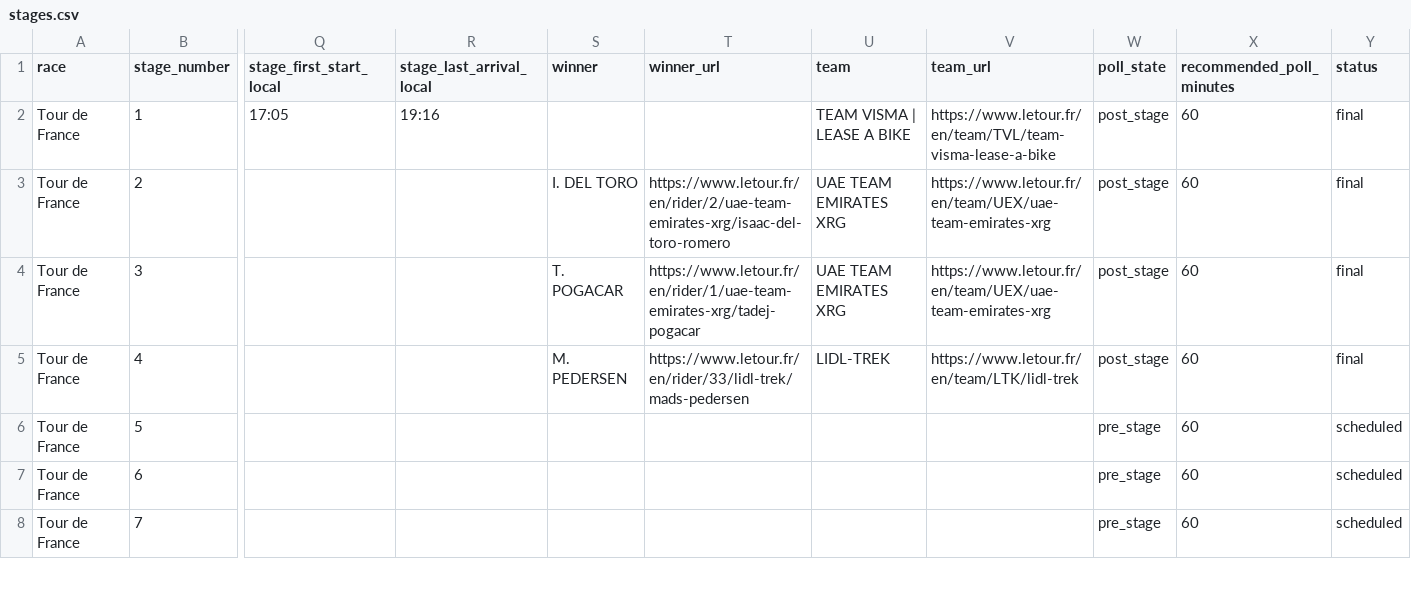
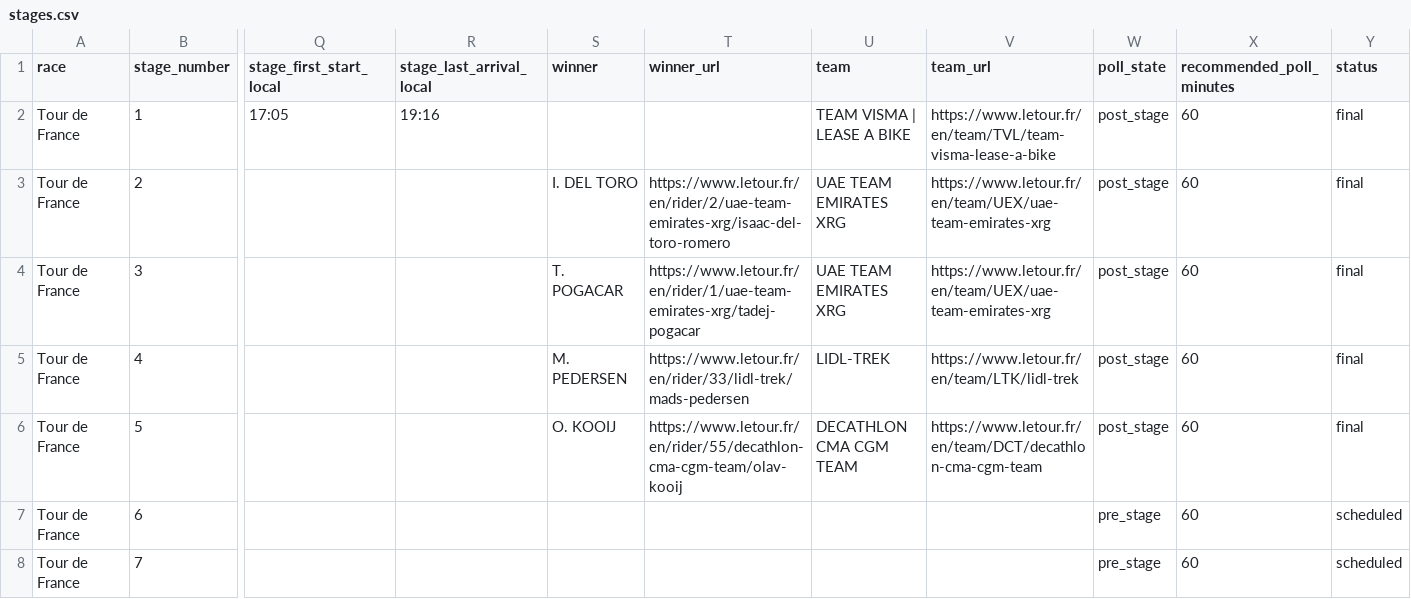
Before and after one commit to pbertain/sportspuff-api, a CSV file: letour-scraper/stages.csv, drawn as a sheet; only a part is shown, gaps mark what is left out; the diff names each change by its address in the sheet, - before the commit and + after, or states it on an @@ line.

Commit message:
Refresh Tour bundle and expose stage timezones

```diff
--- a/letour-scraper/stages.csv
+++ b/letour-scraper/stages.csv
-S6 (winner): (empty)
+S6 (winner): O. KOOIJ
-T6 (winner_url): (empty)
+T6 (winner_url): https://www.letour.fr/en/rider/55/decathlon-cma-cgm-team/olav-kooij
-U6 (team): (empty)
+U6 (team): DECATHLON CMA CGM TEAM
-V6 (team_url): (empty)
+V6 (team_url): https://www.letour.fr/en/team/DCT/decathlon-cma-cgm-team
-W6 (poll_state): pre_stage
+W6 (poll_state): post_stage
-Y6 (status): scheduled
+Y6 (status): final
```
Also changed, not shown: letour-scraper/stage_schedule.csv, 7 other files.
